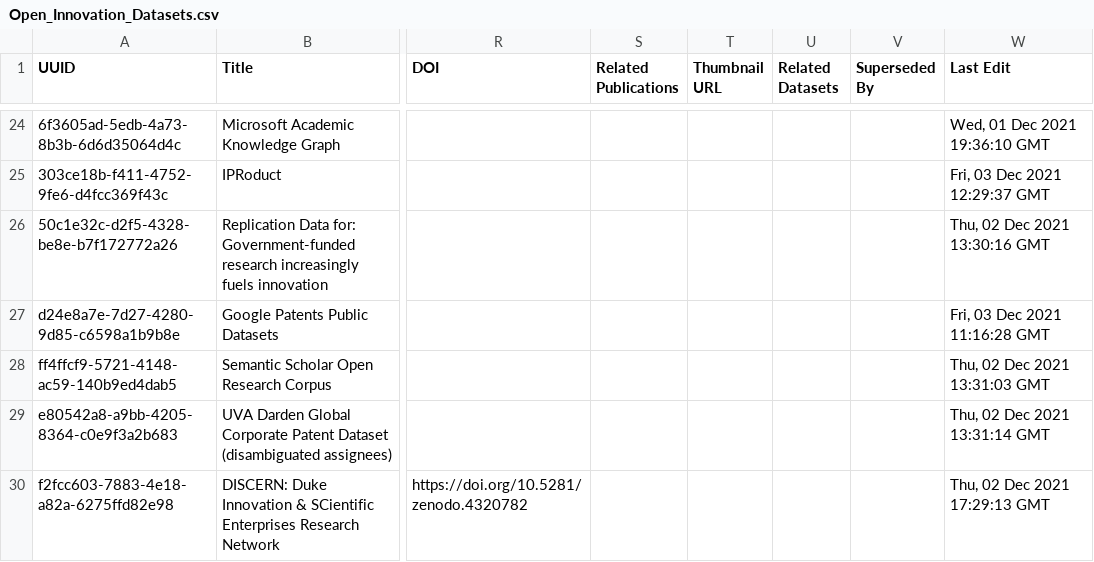
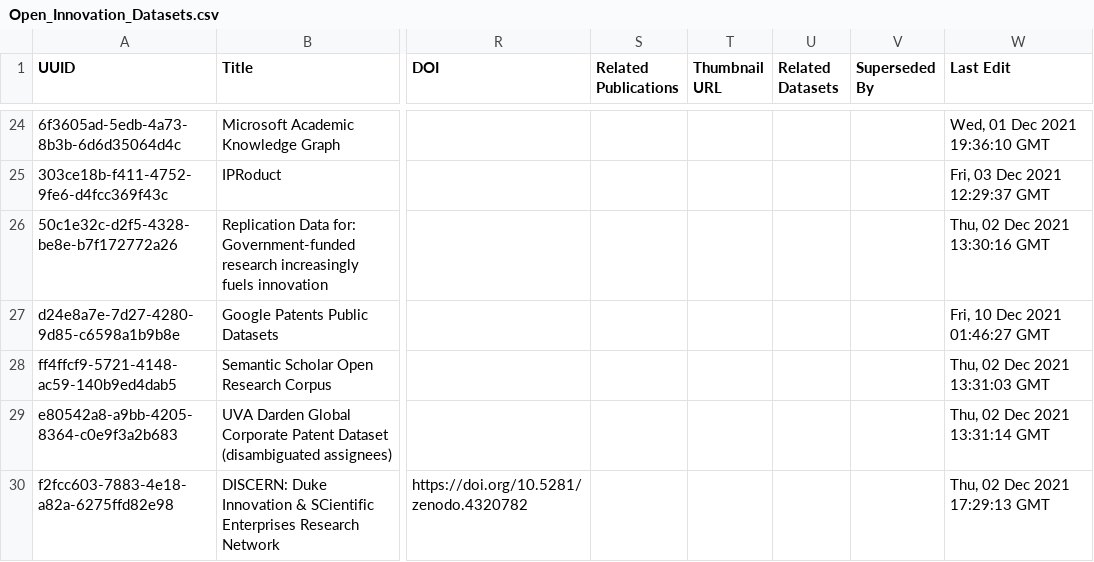
Before and after one commit to Innovation-Information-Initiative/Open-Innovation-Dataset-Index, a CSV file: index_archive/Open_Innovation_Datasets.csv, drawn as a sheet; only a part is shown, gaps mark what is left out; the diff names each change by its address in the sheet, - before the commit and + after, or states it on an @@ line.

```diff
--- a/index_archive/Open_Innovation_Datasets.csv
+++ b/index_archive/Open_Innovation_Datasets.csv
-W27 (Last Edit): Fri, 03 Dec 2021 11:16:28 GMT
+W27 (Last Edit): Fri, 10 Dec 2021 01:46:27 GMT
```
Also changed, not shown: 1 other file.
